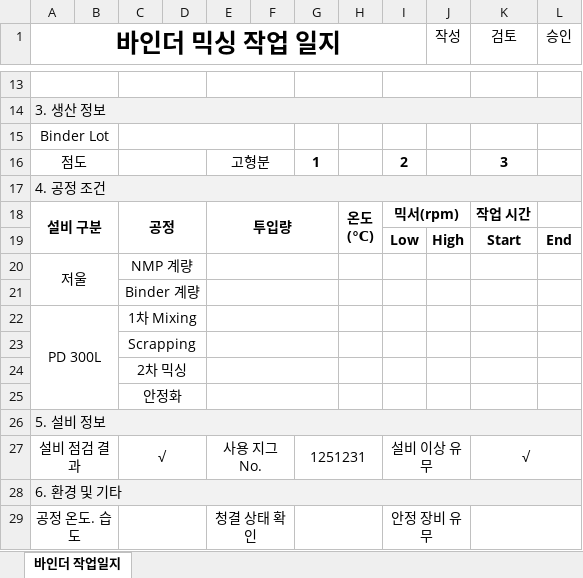
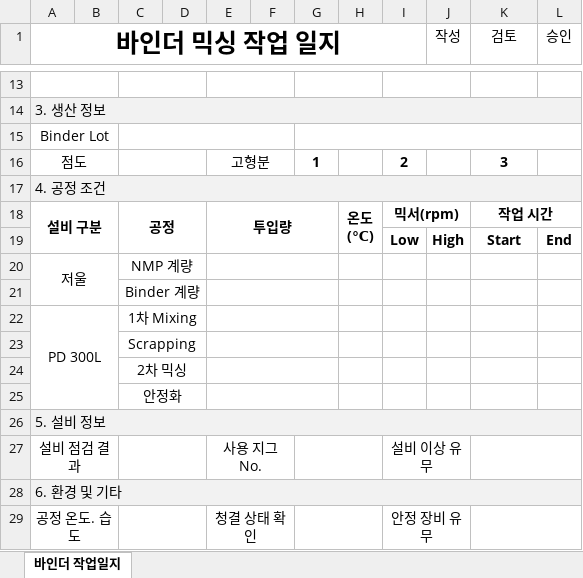
Before and after one commit to euro-cell/MES_BE, an Excel workbook: src/common/templates/binder.xlsx, sheet 바인더 작업일지, drawn as a sheet; only a part is shown, gaps mark what is left out; values as stored, in another font and other column widths than the file's, no borders; the diff names each change by its address in the sheet, - before the commit and + after, or states it on an @@ line.

Commit message:
feat: 작업일지-바인더 양식 수정

```diff
--- a/src/common/templates/binder.xlsx (sheet 바인더 작업일지)
+++ b/src/common/templates/binder.xlsx (sheet 바인더 작업일지)
+G15:L15 merged
+K18:L18 merged
-C27: √
+C27: (empty)
-G27: 1251231
+G27: (empty)
-K27 (검토): √
+K27 (검토): (empty)
```
